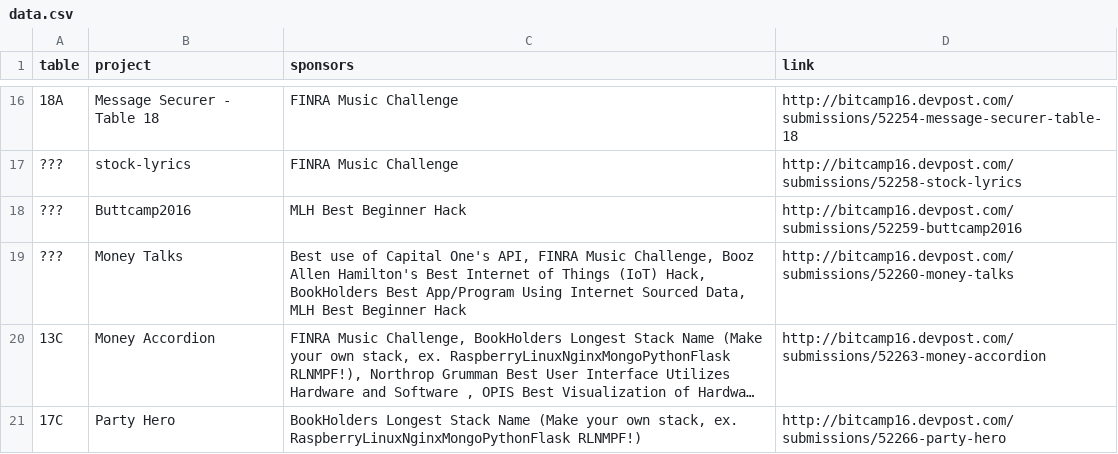
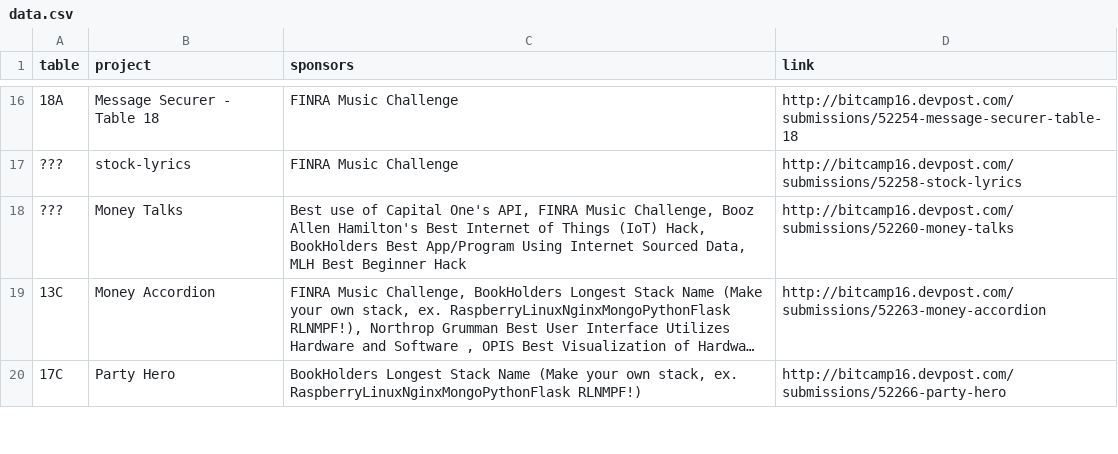
Before and after one commit to jonmarkgo/bitcamp2016-expo, a CSV file: data/data.csv, drawn as a sheet; only a part is shown, gaps mark what is left out; long unchanged cells end in …; the diff names each change by its address in the sheet, - before the commit and + after, or states it on an @@ line.

Commit message:
update

```diff
--- a/data/data.csv
+++ b/data/data.csv
-row 18: ??? | Buttcamp2016 | MLH Best Beginner Hack | http://bitcamp16.devpost.com/submissions/52259-buttcamp2016
```
